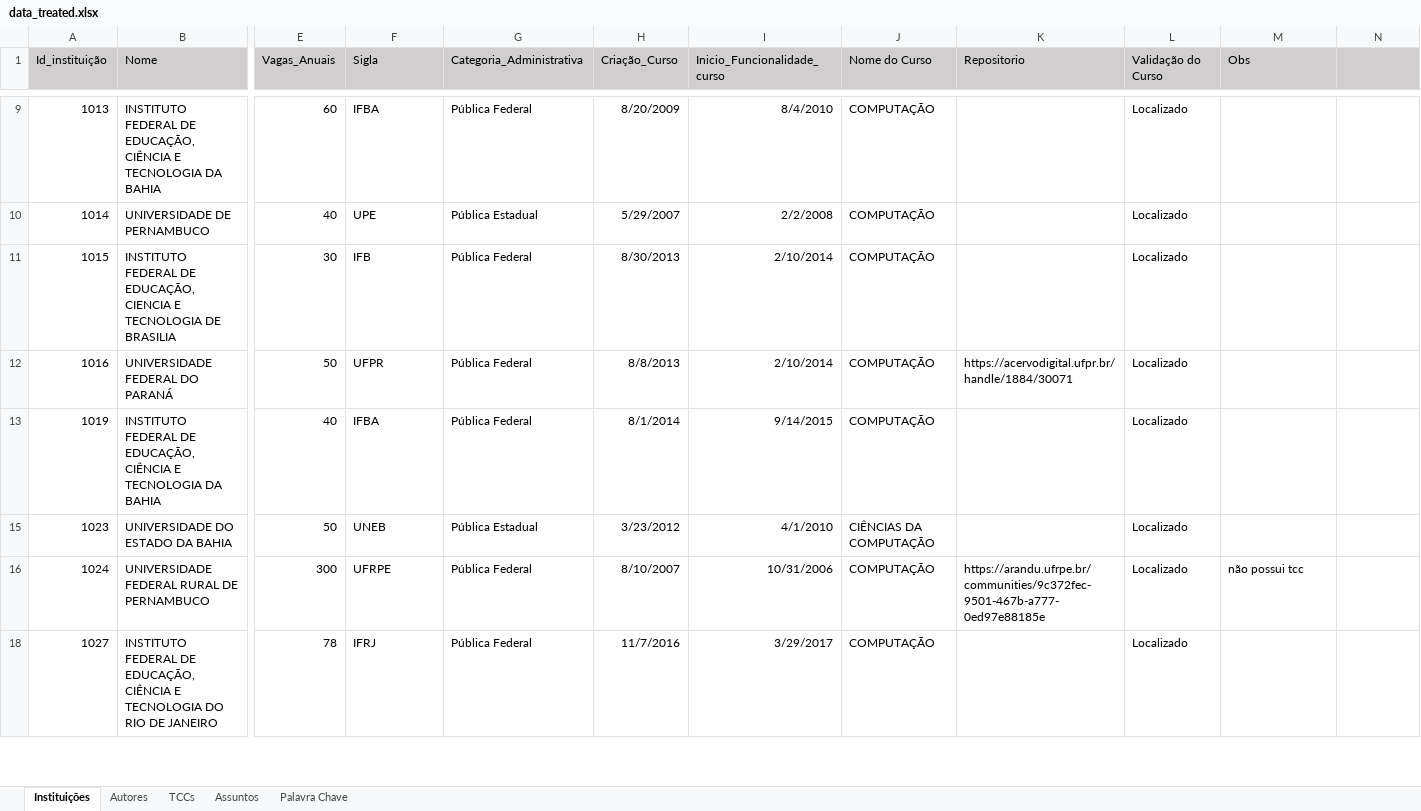
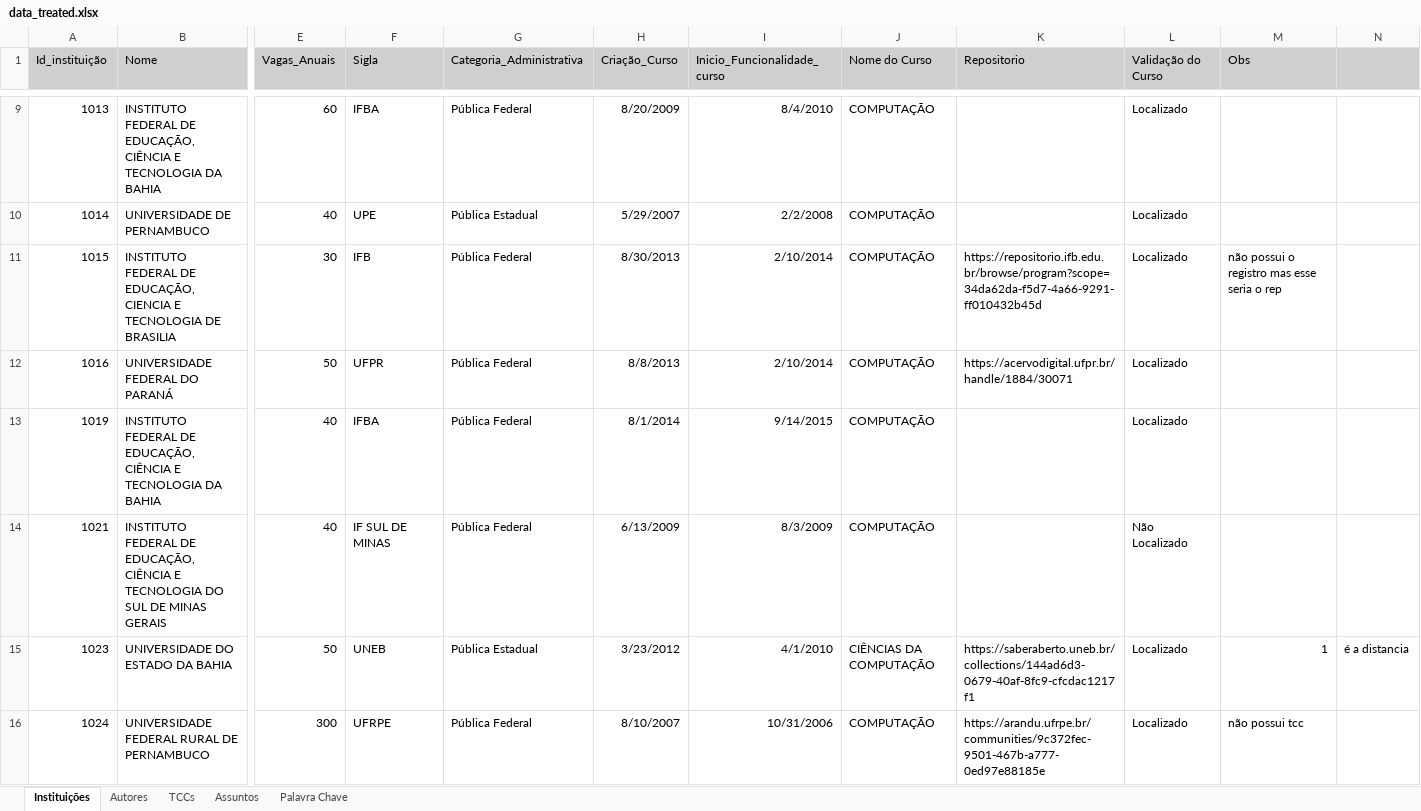
Before and after one commit to Geilsondss/Fluxo_da_Comunicacao_Cientifica_Lic_Comp, an Excel workbook: Data/data_treated.xlsx, sheet Instituições, drawn as a sheet; only a part is shown, gaps mark what is left out; the shorter side is filled out with more unchanged rows; values as stored, in another font and other column widths than the file's, no borders; rows hold the shown columns only; the diff covers the shown part only; the diff names each change by its address in the sheet, - before the commit and + after, or states it on an @@ line.

Commit message:
Coleta das URL dos repositórios

```diff
--- a/Data/data_treated.xlsx (sheet Instituições)
+++ b/Data/data_treated.xlsx (sheet Instituições)
-K11 (Repositorio): (empty)
+K11 (Repositorio): https://repositorio.ifb.edu.br/browse/program?scope=34da62da-f5d7-4a66-9291-ff010432b45d
-M11 (Obs): (empty)
+M11 (Obs): não possui o registro mas esse seria o rep
@@ row 14 unhidden: 1021 | INSTITUTO FEDERAL DE EDUCAÇÃO, CIÊNCIA E TECNOLOGIA DO SUL DE MINAS GERAIS | 40 | IF SUL DE MINAS | Pública Federal | 6/13/2009 | 8/3/2009 | COMPUTAÇÃO |  | Não Localizado @@
-K15 (Repositorio): (empty)
+K15 (Repositorio): https://saberaberto.uneb.br/collections/144ad6d3-0679-40af-8fc9-cfcdac1217f1
-M15 (Obs): (empty)
+M15 (Obs): 1
-N15: (empty)
+N15: é a distancia
```
Also changed, not shown: 6 hidden or unhidden rows, 17 edited cells and cell formats elsewhere in this sheet.
